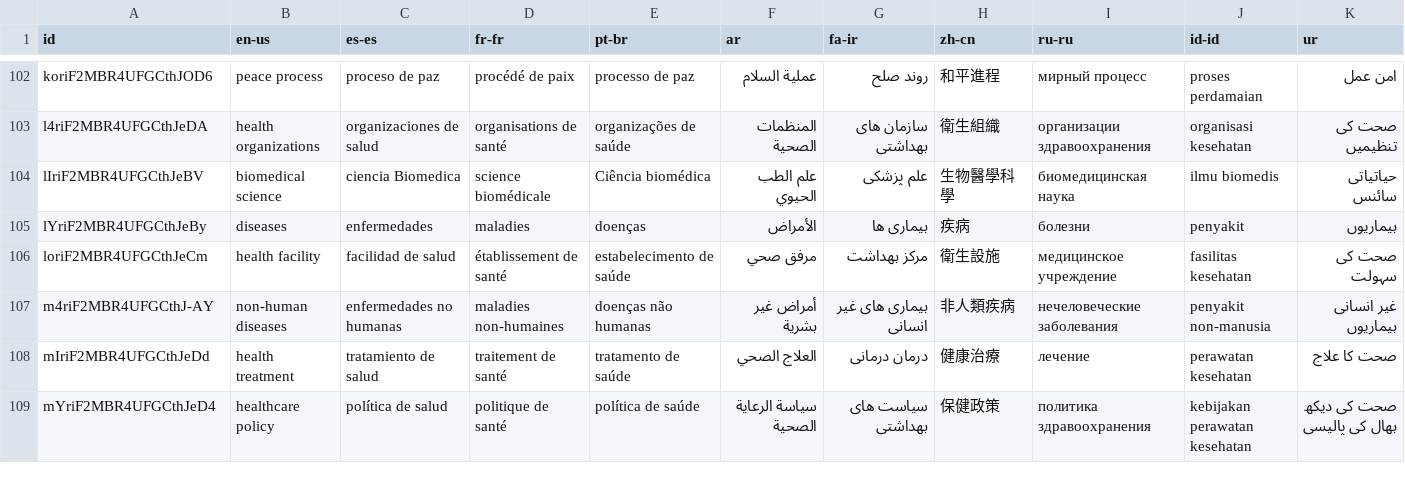
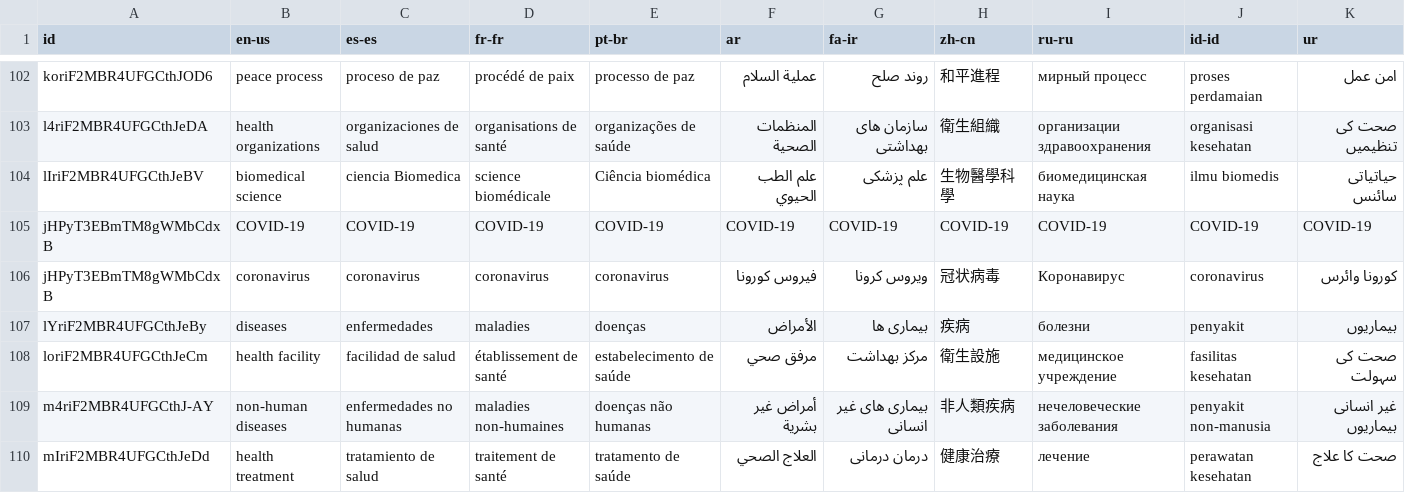
Before and after one commit to IIP-Design/content-commons-server, a CSV file: prisma/data/tags.csv, drawn as a sheet; only a part is shown, gaps mark what is left out; the shorter side is filled out with more unchanged rows.

Commit message:
Added coronavirus and covid-19 to tags

```diff
--- a/prisma/data/tags.csv
+++ b/prisma/data/tags.csv
@@ -104,2 +104,4 @@ l4riF2MBR4UFGCthJeDA,"health organizations","organizaciones de salud","organisat
 lIriF2MBR4UFGCthJeBV,"biomedical science","ciencia Biomedica","science biomédicale","Ciência biomédica","علم الطب الحيوي","علم پزشکی","生物醫學科學","биомедицинская наука","ilmu biomedis","حیاتیاتی سائنس"
+jHPyT3EBmTM8gWMbCdxB,COVID-19,COVID-19,COVID-19,COVID-19,COVID-19,COVID-19,COVID-19,COVID-19,COVID-19,COVID-19
+jHPyT3EBmTM8gWMbCdxB,"coronavirus","coronavirus","coronavirus","coronavirus","فيروس كورونا","ویروس کرونا","冠状病毒","Коронавирус","coronavirus","کورونا وائرس"
 lYriF2MBR4UFGCthJeBy,"diseases","enfermedades","maladies","doenças","الأمراض","بیماری ها","疾病","болезни","penyakit","بیماریوں"
```
Also changed, not shown: 1 other file.
